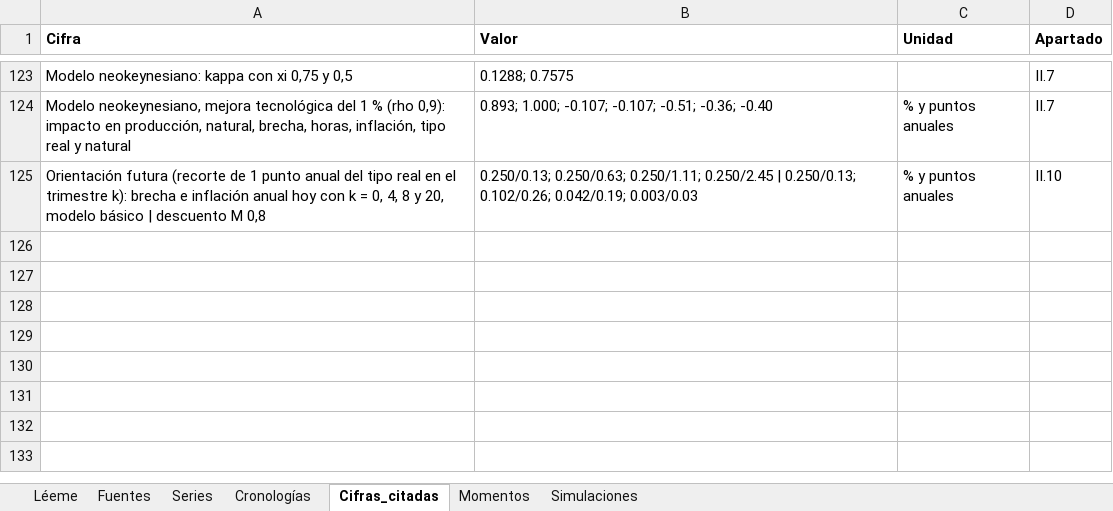
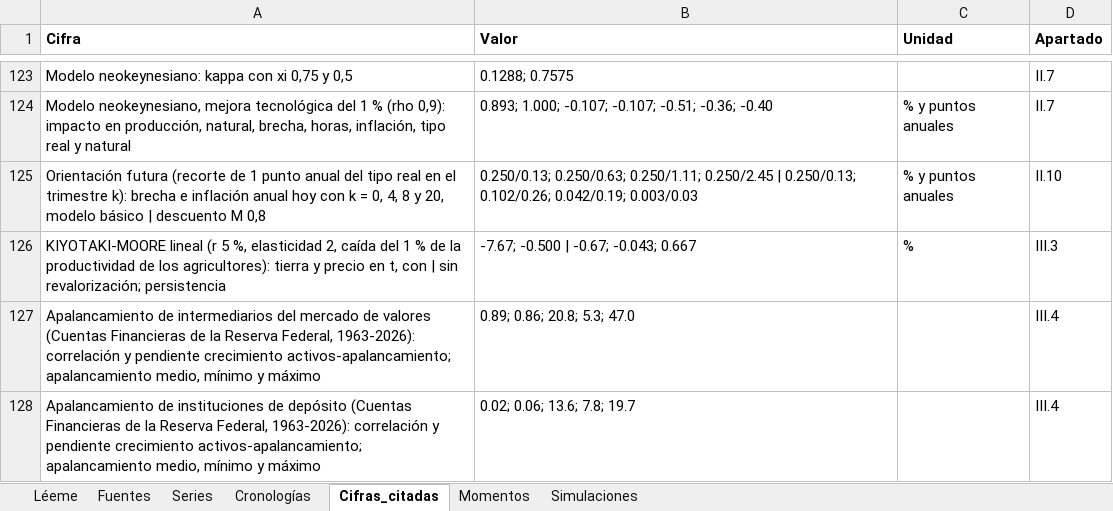
Before and after one commit to OposicionTCEE/temario, an Excel workbook: Ejercicio-3/Parte-A/3.A.42/Code/datos_3A42.xlsx, sheet Cifras_citadas, drawn as a sheet; only a part is shown, gaps mark what is left out; values as stored, in another font and other column widths than the file's, no borders; the diff names each change by its address in the sheet, - before the commit and + after, or states it on an @@ line.

```diff
--- a/Ejercicio-3/Parte-A/3.A.42/Code/datos_3A42.xlsx (sheet Cifras_citadas)
+++ b/Ejercicio-3/Parte-A/3.A.42/Code/datos_3A42.xlsx (sheet Cifras_citadas)
+row 126: KIYOTAKI-MOORE lineal (r 5 %, elasticidad 2, caída del 1 % de la productividad de los agricultores): tierra y precio en t, con | sin revalorización; persistencia | -7.67; -0.500 | -0.67; -0.043; 0.667 | % | III.3
+row 127: Apalancamiento de intermediarios del mercado de valores (Cuentas Financieras de la Reserva Federal, 1963-2026): correlación y pendiente crecimiento activos-apalancamiento; apalancamiento medio, mínimo y máximo | 0.89; 0.86; 20.8; 5.3; 47.0 |  | III.4
+row 128: Apalancamiento de instituciones de depósito (Cuentas Financieras de la Reserva Federal, 1963-2026): correlación y pendiente crecimiento activos-apalancamiento; apalancamiento medio, mínimo y máximo | 0.02; 0.06; 13.6; 7.8; 19.7 |  | III.4
```
Also changed, not shown: sheet Series, sheet Fuentes, sheet Simulaciones, sheet Léeme, 2 other files.
